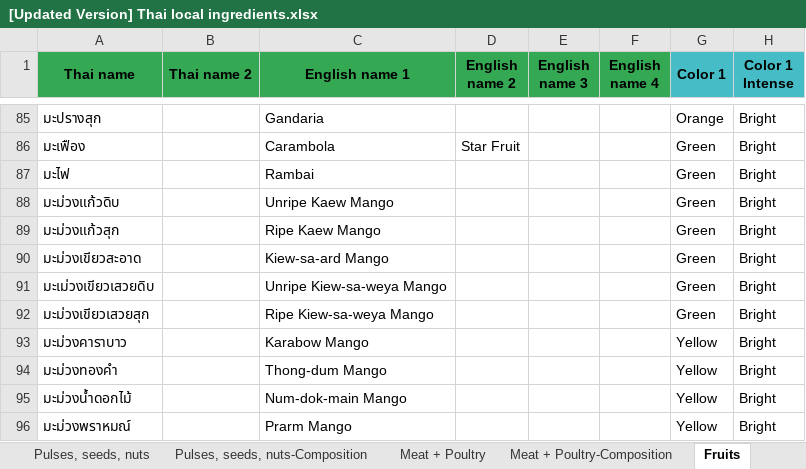
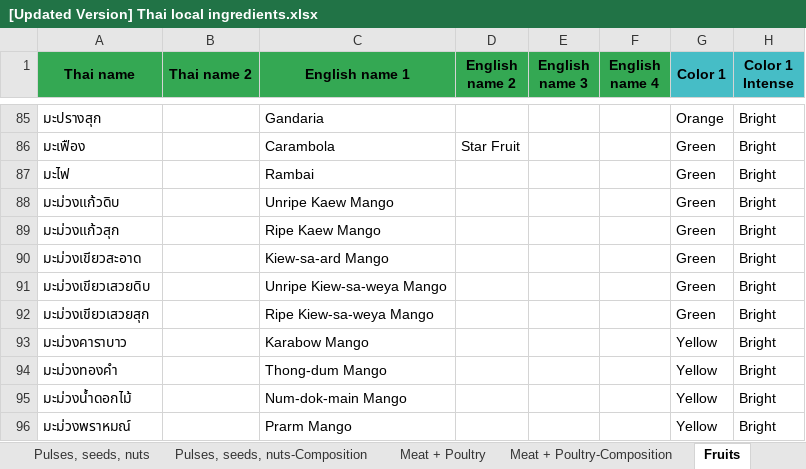
Before and after one commit to cigarabbit/SP2023-58-IngOn, an Excel workbook: [Updated Version] Thai local ingredients.xlsx, sheet Fruits, drawn as a sheet; only a part is shown, gaps mark what is left out; values as stored, in another font and other column widths than the file's, no borders; charts and pictures not drawn; the diff names each change by its address in the sheet, - before the commit and + after, or states it on an @@ line.

Commit message:
edit fruit shape

```diff
--- a/[Updated Version] Thai local ingredients.xlsx (sheet Fruits)
+++ b/[Updated Version] Thai local ingredients.xlsx (sheet Fruits)
-A91 (Thai name): มะเม่วงเขียวเสวยดิบ
+A91 (Thai name): มะม่วงเขียวเสวยดิบ
```
Also changed, not shown: sheet Fruits-Composition, 5 other files.
